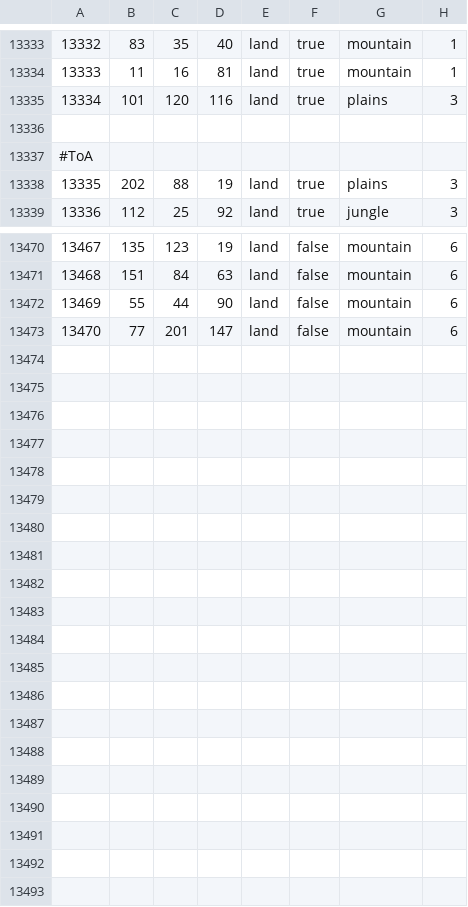
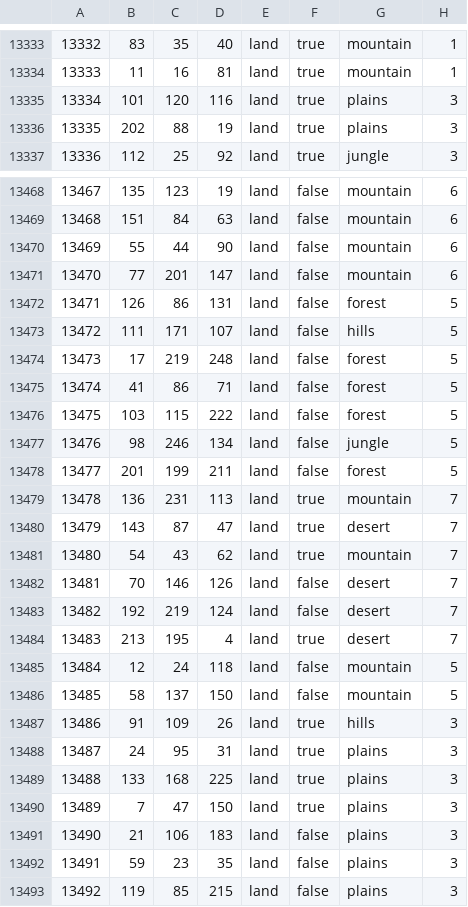
Before and after one commit to Endsiegg/scuffed56V7, a CSV file: map/definition.csv, drawn as a sheet; only a part is shown, gaps mark what is left out; removed rows and columns are numbered as before the commit, all else as after; the diff covers the shown part only; the diff names each change by its address in the sheet, - before the commit and + after, or states it on an @@ line.

```diff
--- a/map/definition.csv
+++ b/map/definition.csv
-row 13336: (empty)
-row 13337: #ToA
+row 13472: 13471 | 126 | 86 | 131 | land | false | forest | 5
+row 13473: 13472 | 111 | 171 | 107 | land | false | hills | 5
+row 13474: 13473 | 17 | 219 | 248 | land | false | forest | 5
+row 13475: 13474 | 41 | 86 | 71 | land | false | forest | 5
+row 13476: 13475 | 103 | 115 | 222 | land | false | forest | 5
+row 13477: 13476 | 98 | 246 | 134 | land | false | jungle | 5
+row 13478: 13477 | 201 | 199 | 211 | land | false | forest | 5
+row 13479: 13478 | 136 | 231 | 113 | land | true | mountain | 7
+row 13480: 13479 | 143 | 87 | 47 | land | true | desert | 7
+row 13481: 13480 | 54 | 43 | 62 | land | true | mountain | 7
+row 13482: 13481 | 70 | 146 | 126 | land | false | desert | 7
+row 13483: 13482 | 192 | 219 | 124 | land | false | desert | 7
+row 13484: 13483 | 213 | 195 | 4 | land | true | desert | 7
+row 13485: 13484 | 12 | 24 | 118 | land | false | mountain | 5
+row 13486: 13485 | 58 | 137 | 150 | land | false | mountain | 5
+row 13487: 13486 | 91 | 109 | 26 | land | true | hills | 3
+row 13488: 13487 | 24 | 95 | 31 | land | true | plains | 3
+row 13489: 13488 | 133 | 168 | 225 | land | true | plains | 3
+row 13490: 13489 | 7 | 47 | 150 | land | true | plains | 3
+row 13491: 13490 | 21 | 106 | 183 | land | false | plains | 3
+row 13492: 13491 | 59 | 23 | 35 | land | false | plains | 3
+row 13493: 13492 | 119 | 85 | 215 | land | false | plains | 3
```
Also changed, not shown: 14 edited cells elsewhere in this file, map/adjacencies.csv, 54 other files.
